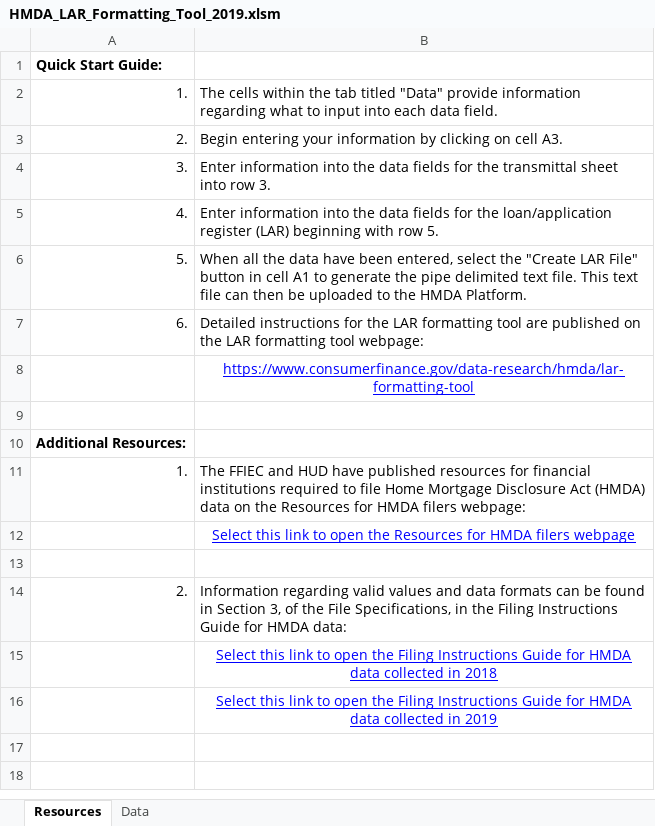
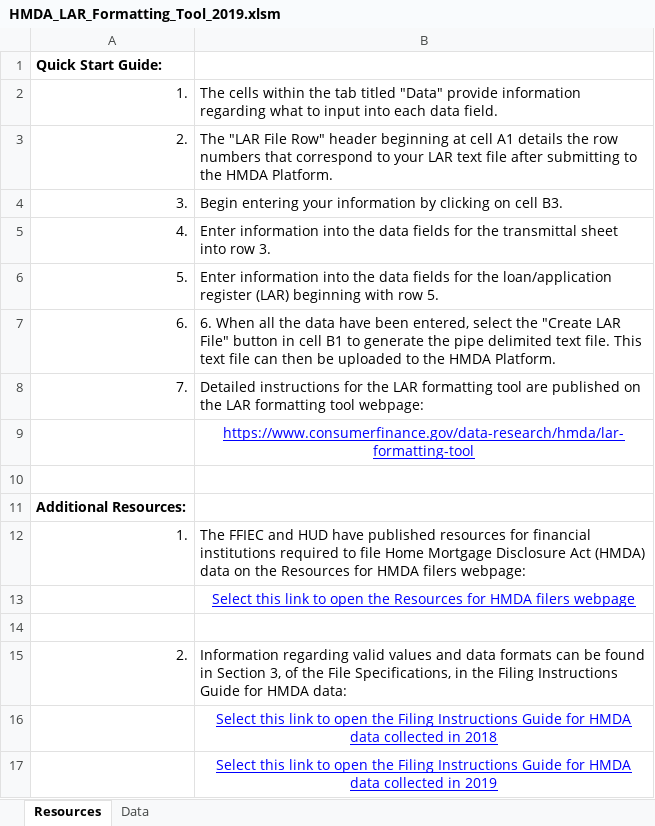
Before and after one commit to cfpb/hmda-platform-larft, an Excel workbook: 2019/HMDA_LAR_Formatting_Tool_2019.xlsm, sheet Resources, drawn as a sheet; values as stored, in another font and other column widths than the file's, no borders; removed rows and columns are numbered as before the commit, all else as after; the diff names each change by its address in the sheet, - before the commit and + after, or states it on an @@ line.

```diff
--- a/2019/HMDA_LAR_Formatting_Tool_2019.xlsm (sheet Resources)
+++ b/2019/HMDA_LAR_Formatting_Tool_2019.xlsm (sheet Resources)
-B3: Begin entering your information by clicking on cell A3.
+B3: The "LAR File Row" header beginning at cell A1 details the row numbers that correspond to your LAR text file after submitting to the HMDA Platform.
+row 4: 3. | Begin entering your information by clicking on cell B3.
-A5: 3.
+A5: 4.
-A6: 4.
+A6: 5.
-row 6: 5. | When all the data have been entered, select the "Create LAR File" button in cell A1 to generate the pipe delimited text file. This text file can then be uploaded to the HMDA Platform.
+row 7: 6. | 6. When all the data have been entered, select the "Create LAR File" button in cell B1 to generate the pipe delimited text file. This text file can then be uploaded to the HMDA Platform.
-A8: 6.
+A8: 7.
```
Also changed, not shown: sheet Data, charts or pictures.
